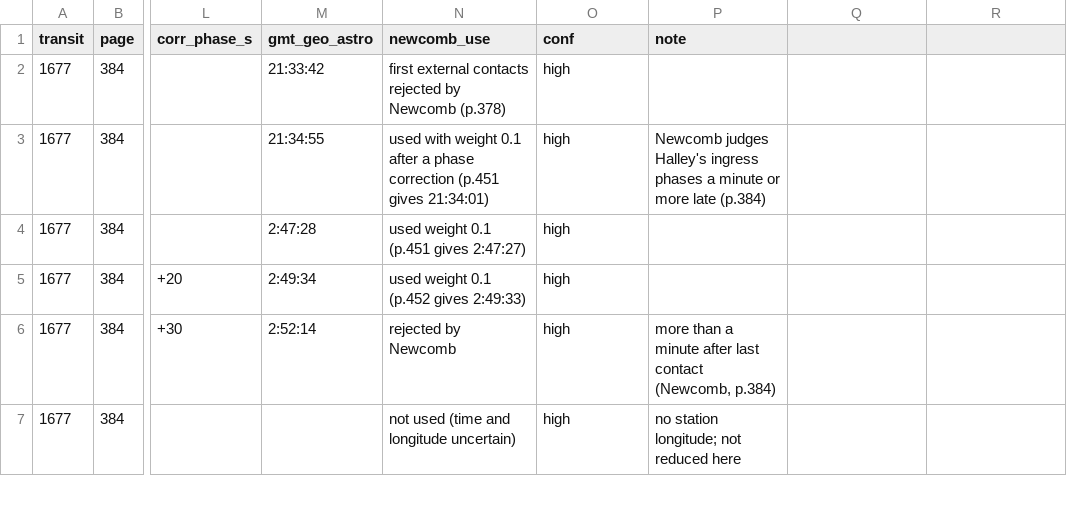
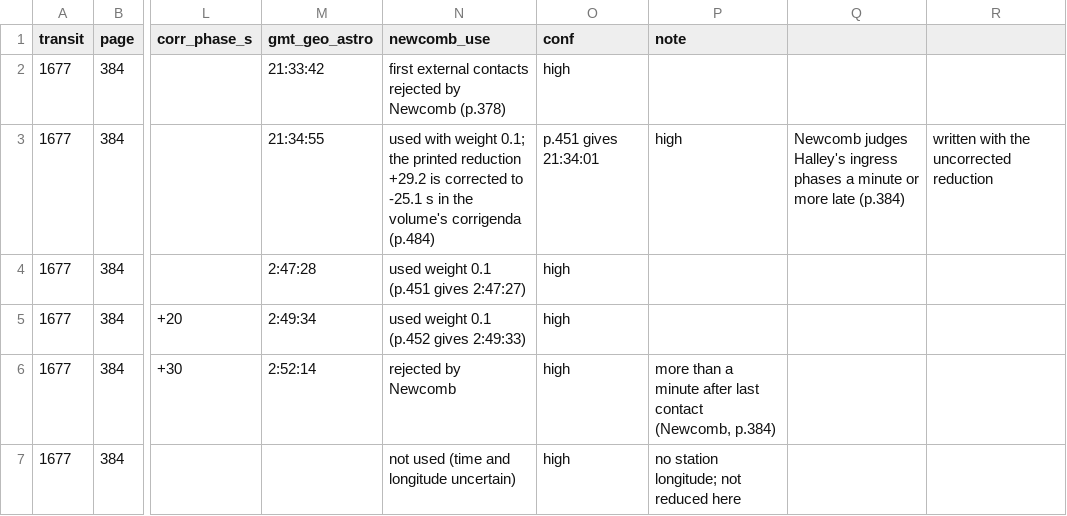
Before and after one commit to FavioVazquez/roadtoreality, a CSV file: remeasured/ep3-mercury-transits/out/newcomb_extract.csv, drawn as a sheet; only a part is shown, gaps mark what is left out; the diff names each change by its address in the sheet, - before the commit and + after, or states it on an @@ line.

Commit message:
Episode 3: apply referee fixes (converged time-form fit, from-zero refit, 1677 corrigendum wording, weights, frame term)

```diff
--- a/remeasured/ep3-mercury-transits/out/newcomb_extract.csv
+++ b/remeasured/ep3-mercury-transits/out/newcomb_extract.csv
-N3 (newcomb_use): …with weight 0.1 after a phase correction (p.451 gives 21:34:01)
+N3 (newcomb_use): …with weight 0.1; the printed reduction +29.2 is corrected to -25.1 s in the volume's corrigenda (p.484)
-O3 (conf): high
+O3 (conf): p.451 gives 21:34:01
-P3 (note): Newcomb judges Halley's ingress phases a minute or more late (p.384)
+P3 (note): high
-Q3: (empty)
+Q3: Newcomb judges Halley's ingress phases a minute or more late (p.384)
-R3: (empty)
+R3: written with the uncorrected reduction
```
Also changed, not shown: 21 other files.
